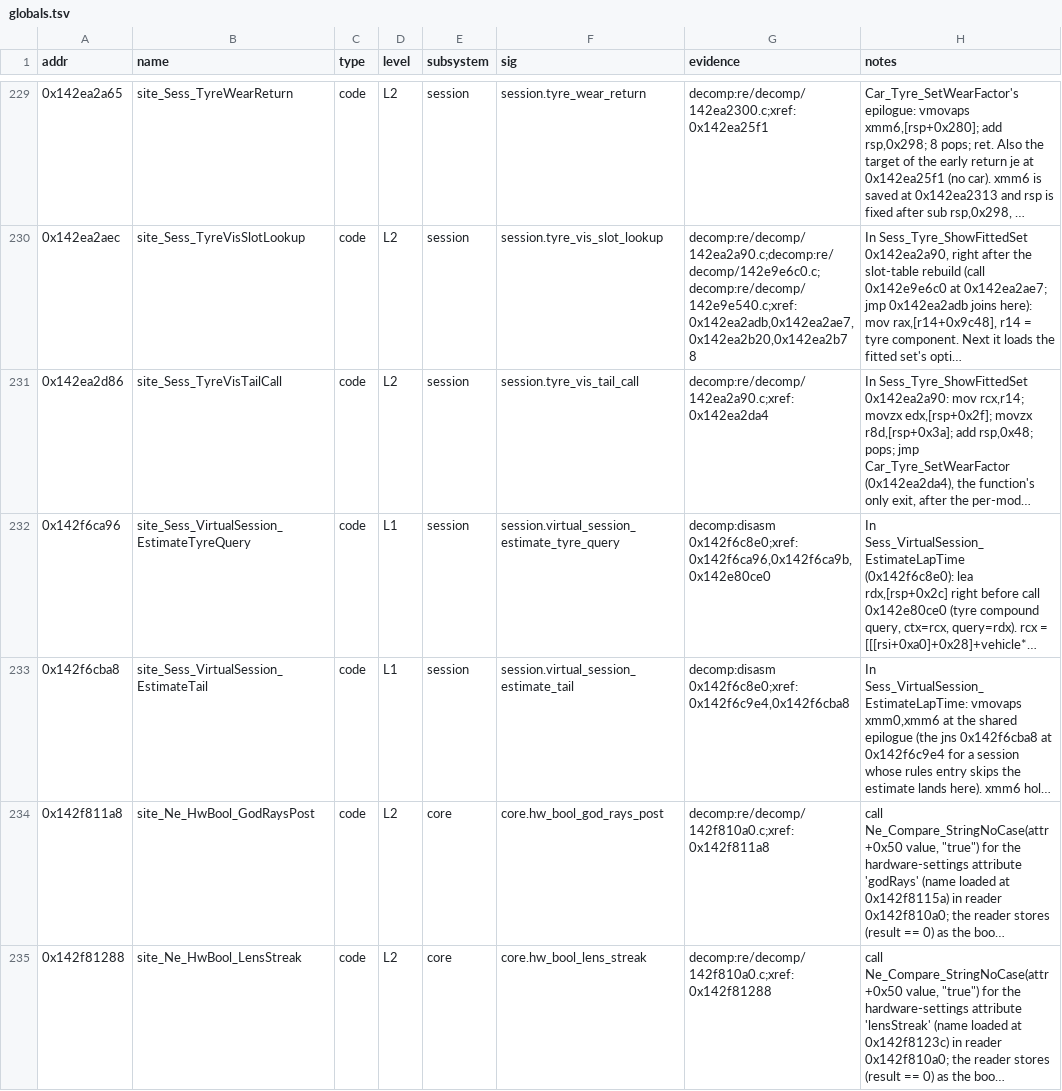
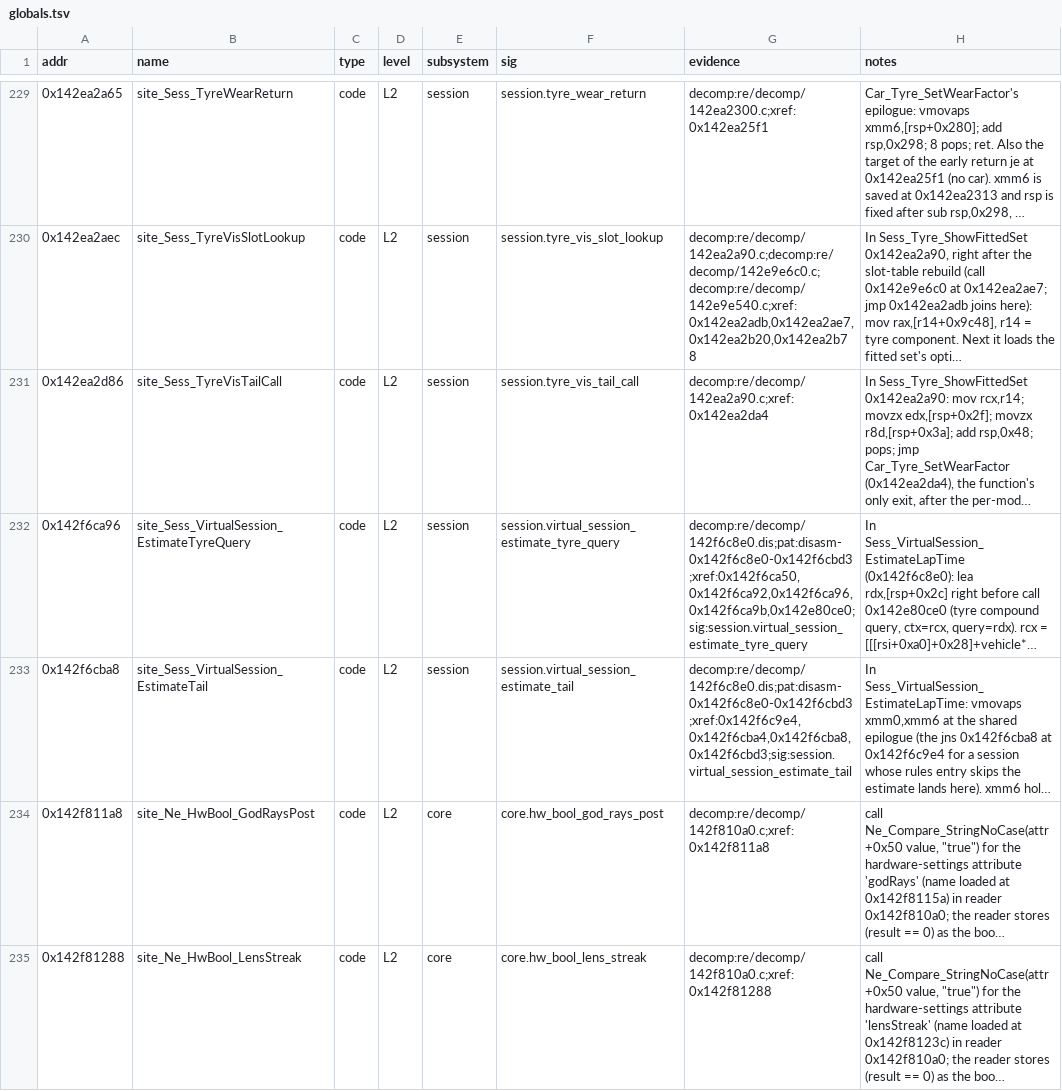
Before and after one commit to Swofty-Developments/SwoftyLauncher, a TSV file: re/db/globals.tsv, drawn as a sheet; only a part is shown, gaps mark what is left out; long unchanged cells end in …; the diff names each change by its address in the sheet, - before the commit and + after, or states it on an @@ line.

Commit message:
fix(core): export the lap estimate guard's two sites so the guard arms

```diff
--- a/re/db/globals.tsv
+++ b/re/db/globals.tsv
-D232:D233 (level): L1
+D232:D233 (level): L2
-G232 (evidence): decomp:disasm 0x142f6c8e0;xref:0x142f6ca96,0x142f6ca9b,0x142e80ce0
+G232 (evidence): decomp:re/decomp/142f6c8e0.dis;pat:disasm-0x142f6c8e0-0x142f6cbd3;xref:0x142f6ca50,0x142f6ca92,0x142f6ca96,0x142f6ca9b,0x142e80ce0;sig:session.virtual_session_estimate_tyre_query
-G233 (evidence): decomp:disasm 0x142f6c8e0;xref:0x142f6c9e4,0x142f6cba8
+G233 (evidence): decomp:re/decomp/142f6c8e0.dis;pat:disasm-0x142f6c8e0-0x142f6cbd3;xref:0x142f6c9e4,0x142f6cba4,0x142f6cba8,0x142f6cbd3;sig:session.virtual_session_estimate_tail
```
Also changed, not shown: 4 other files.
